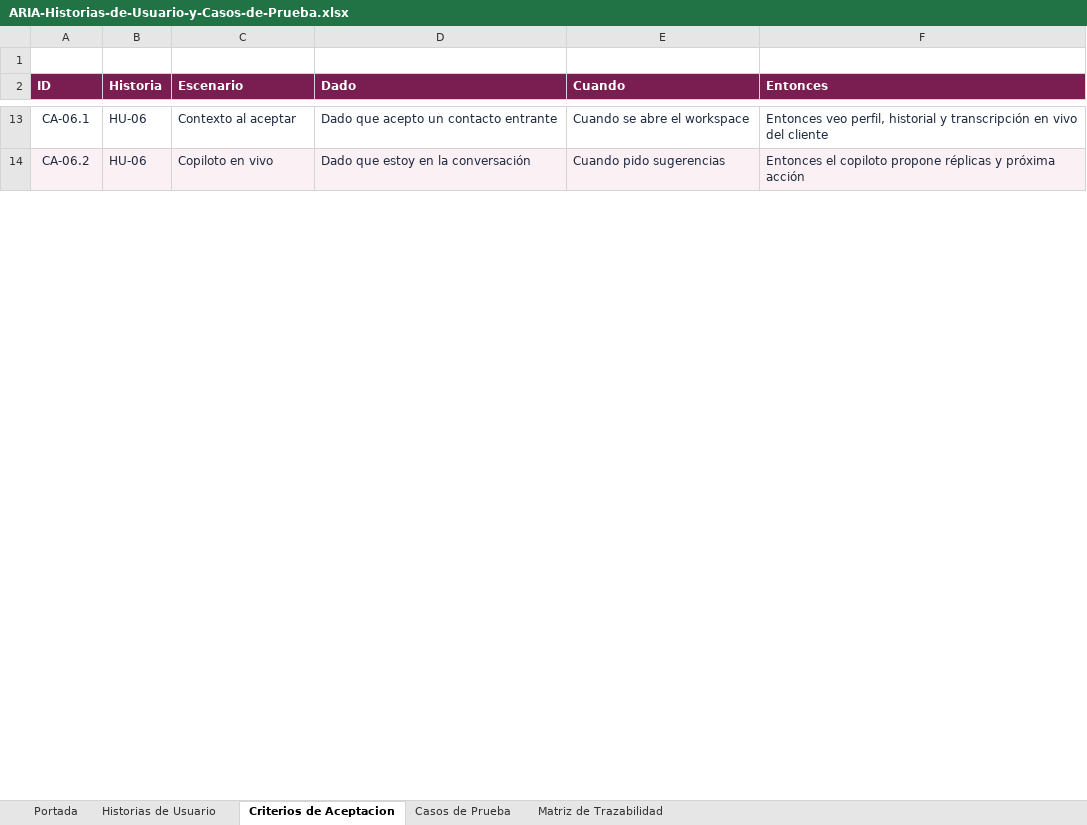
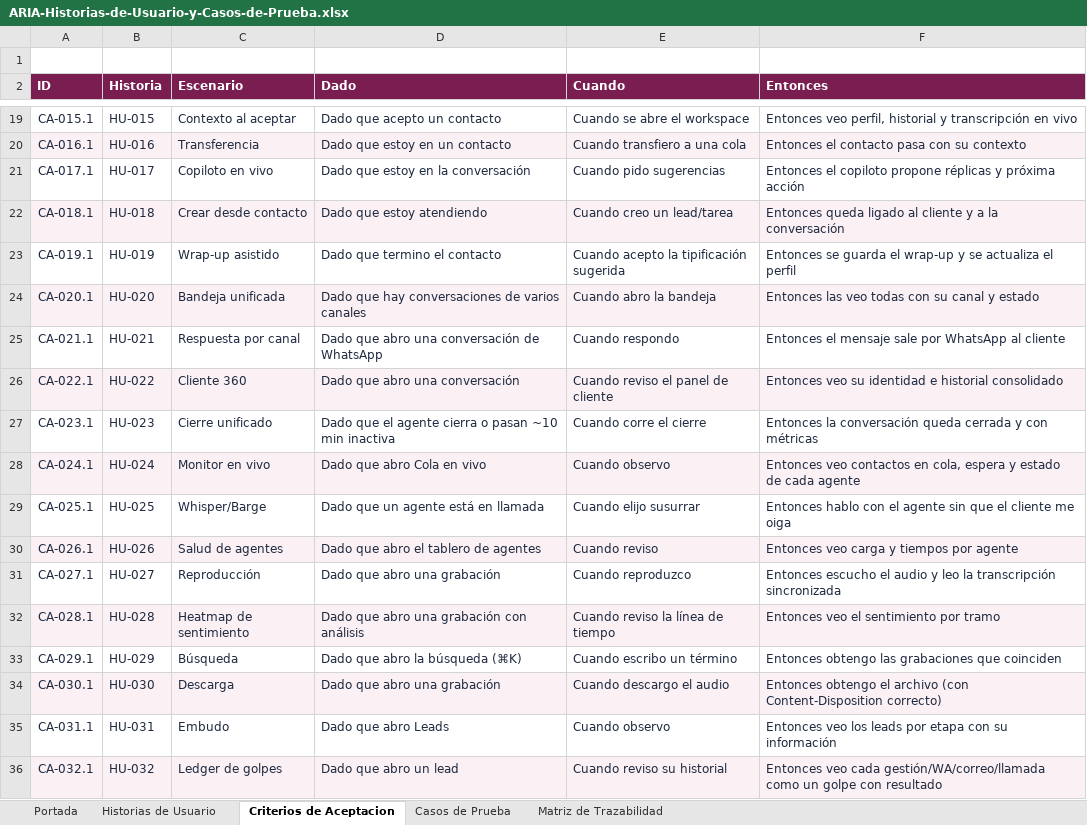
Before and after one commit to Anedre/connectview, an Excel workbook: docs/tecnico/ARIA-Historias-de-Usuario-y-Casos-de-Prueba.xlsx, sheet Criterios de Aceptacion, drawn as a sheet; only a part is shown, gaps mark what is left out; values as stored, in another font and other column widths than the file's, no borders; addresses are those after the commit; the diff covers the shown part only; the diff names each change by its address in the sheet, - before the commit and + after, or states it on an @@ line.

```diff
--- a/docs/tecnico/ARIA-Historias-de-Usuario-y-Casos-de-Prueba.xlsx (sheet Criterios de Aceptacion)
+++ b/docs/tecnico/ARIA-Historias-de-Usuario-y-Casos-de-Prueba.xlsx (sheet Criterios de Aceptacion)
-A19 (ID): CA-06.1
+A19 (ID): CA-015.1
-B19 (Historia): HU-06
+B19 (Historia): HU-015
-D19 (Dado): Dado que acepto un contacto entrante
+D19 (Dado): Dado que acepto un contacto
-F19 (Entonces): …en vivo del cliente
+F19 (Entonces): …en vivo
+row 20: CA-016.1 | HU-016 | Transferencia | Dado que estoy en un contacto | Cuando transfiero a una cola | Entonces el contacto pasa con su contexto
-A21 (ID): CA-06.2
+A21 (ID): CA-017.1
-A21:F21 fill: #FBF1F5
+A21:F21 fill: none
-B21 (Historia): HU-06
+B21 (Historia): HU-017
+row 22: CA-018.1 | HU-018 | Crear desde contacto | Dado que estoy atendiendo | Cuando creo un lead/tarea | Entonces queda ligado al cliente y a la conversación
+row 23: CA-019.1 | HU-019 | Wrap-up asistido | Dado que termino el contacto | Cuando acepto la tipificación sugerida | Entonces se guarda el wrap-up y se actualiza el perfil
+row 24: CA-020.1 | HU-020 | Bandeja unificada | Dado que hay conversaciones de varios canales | Cuando abro la bandeja | Entonces las veo todas con su canal y estado
+row 25: CA-021.1 | HU-021 | Respuesta por canal | Dado que abro una conversación de WhatsApp | Cuando respondo | Entonces el mensaje sale por WhatsApp al cliente
+row 26: CA-022.1 | HU-022 | Cliente 360 | Dado que abro una conversación | Cuando reviso el panel de cliente | Entonces veo su identidad e historial consolidado
+row 27: CA-023.1 | HU-023 | Cierre unificado | Dado que el agente cierra o pasan ~10 min inactiva | Cuando corre el cierre | Entonces la conversación queda cerrada y con métricas
+row 28: CA-024.1 | HU-024 | Monitor en vivo | Dado que abro Cola en vivo | Cuando observo | Entonces veo contactos en cola, espera y estado de cada agente
+row 29: CA-025.1 | HU-025 | Whisper/Barge | Dado que un agente está en llamada | Cuando elijo susurrar | Entonces hablo con el agente sin que el cliente me oiga
+row 30: CA-026.1 | HU-026 | Salud de agentes | Dado que abro el tablero de agentes | Cuando reviso | Entonces veo carga y tiempos por agente
+row 31: CA-027.1 | HU-027 | Reproducción | Dado que abro una grabación | Cuando reproduzco | Entonces escucho el audio y leo la transcripción sincronizada
+row 32: CA-028.1 | HU-028 | Heatmap de sentimiento | Dado que abro una grabación con análisis | Cuando reviso la línea de tiempo | Entonces veo el sentimiento por tramo
+row 33: CA-029.1 | HU-029 | Búsqueda | Dado que abro la búsqueda (⌘K) | Cuando escribo un término | Entonces obtengo las grabaciones que coinciden
+row 34: CA-030.1 | HU-030 | Descarga | Dado que abro una grabación | Cuando descargo el audio | Entonces obtengo el archivo (con Content-Disposition correcto)
+row 35: CA-031.1 | HU-031 | Embudo | Dado que abro Leads | Cuando observo | Entonces veo los leads por etapa con su información
+row 36: CA-032.1 | HU-032 | Ledger de golpes | Dado que abro un lead | Cuando reviso su historial | Entonces veo cada gestión/WA/correo/llamada como un golpe con resultado
```
Also changed, not shown: 51 added rows, 16 removed rows, 51 edited cells and cell formats elsewhere in this sheet, sheet Casos de Prueba, sheet Matriz de Trazabilidad, sheet Historias de Usuario, sheet Portada, 1 other file.
